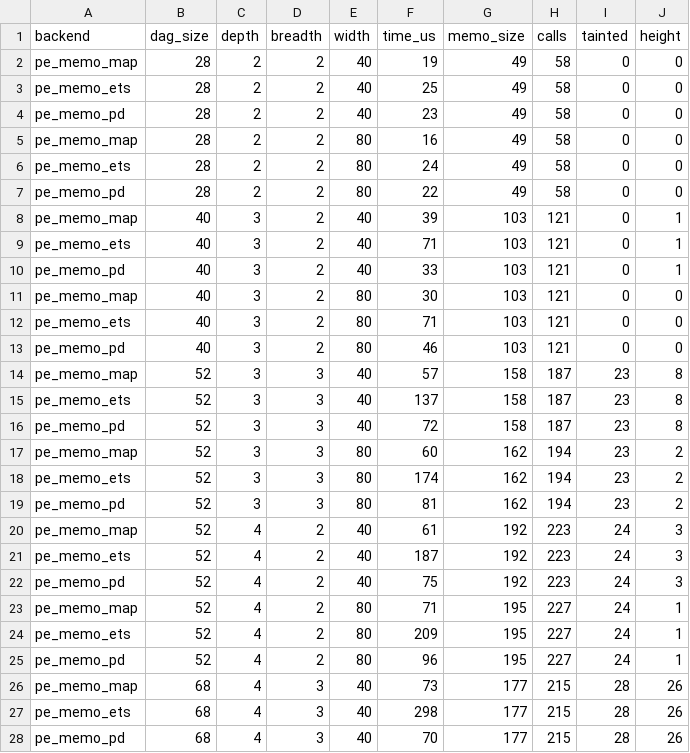
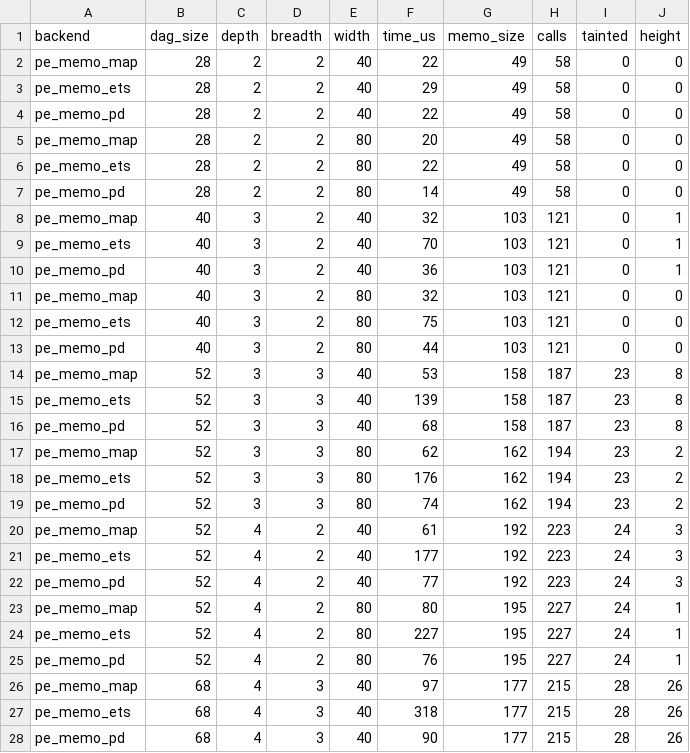
Before and after one commit to lfe/fmt, a CSV file: bench/results/sweep.csv, drawn as a sheet; only a part is shown; the diff covers the shown part only.

```diff
--- a/bench/results/sweep.csv
+++ b/bench/results/sweep.csv
@@ -1,28 +1,28 @@
 backend,dag_size,depth,breadth,width,time_us,memo_size,calls,tainted,height
-pe_memo_map,28,2,2,40,19,49,58,0,0
-pe_memo_ets,28,2,2,40,25,49,58,0,0
-pe_memo_pd,28,2,2,40,23,49,58,0,0
-pe_memo_map,28,2,2,80,16,49,58,0,0
-pe_memo_ets,28,2,2,80,24,49,58,0,0
-pe_memo_pd,28,2,2,80,22,49,58,0,0
-pe_memo_map,40,3,2,40,39,103,121,0,1
-pe_memo_ets,40,3,2,40,71,103,121,0,1
-pe_memo_pd,40,3,2,40,33,103,121,0,1
-pe_memo_map,40,3,2,80,30,103,121,0,0
-pe_memo_ets,40,3,2,80,71,103,121,0,0
-pe_memo_pd,40,3,2,80,46,103,121,0,0
-pe_memo_map,52,3,3,40,57,158,187,23,8
-pe_memo_ets,52,3,3,40,137,158,187,23,8
-pe_memo_pd,52,3,3,40,72,158,187,23,8
-pe_memo_map,52,3,3,80,60,162,194,23,2
-pe_memo_ets,52,3,3,80,174,162,194,23,2
-pe_memo_pd,52,3,3,80,81,162,194,23,2
+pe_memo_map,28,2,2,40,22,49,58,0,0
+pe_memo_ets,28,2,2,40,29,49,58,0,0
+pe_memo_pd,28,2,2,40,22,49,58,0,0
+pe_memo_map,28,2,2,80,20,49,58,0,0
+pe_memo_ets,28,2,2,80,22,49,58,0,0
+pe_memo_pd,28,2,2,80,14,49,58,0,0
+pe_memo_map,40,3,2,40,32,103,121,0,1
+pe_memo_ets,40,3,2,40,70,103,121,0,1
+pe_memo_pd,40,3,2,40,36,103,121,0,1
+pe_memo_map,40,3,2,80,32,103,121,0,0
+pe_memo_ets,40,3,2,80,75,103,121,0,0
+pe_memo_pd,40,3,2,80,44,103,121,0,0
+pe_memo_map,52,3,3,40,53,158,187,23,8
+pe_memo_ets,52,3,3,40,139,158,187,23,8
+pe_memo_pd,52,3,3,40,68,158,187,23,8
+pe_memo_map,52,3,3,80,62,162,194,23,2
+pe_memo_ets,52,3,3,80,176,162,194,23,2
+pe_memo_pd,52,3,3,80,74,162,194,23,2
 pe_memo_map,52,4,2,40,61,192,223,24,3
-pe_memo_ets,52,4,2,40,187,192,223,24,3
-pe_memo_pd,52,4,2,40,75,192,223,24,3
-pe_memo_map,52,4,2,80,71,195,227,24,1
-pe_memo_ets,52,4,2,80,209,195,227,24,1
-pe_memo_pd,52,4,2,80,96,195,227,24,1
-pe_memo_map,68,4,3,40,73,177,215,28,26
-pe_memo_ets,68,4,3,40,298,177,215,28,26
-pe_memo_pd,68,4,3,40,70,177,215,28,26
+pe_memo_ets,52,4,2,40,177,192,223,24,3
+pe_memo_pd,52,4,2,40,77,192,223,24,3
+pe_memo_map,52,4,2,80,80,195,227,24,1
+pe_memo_ets,52,4,2,80,227,195,227,24,1
+pe_memo_pd,52,4,2,80,76,195,227,24,1
+pe_memo_map,68,4,3,40,97,177,215,28,26
+pe_memo_ets,68,4,3,40,318,177,215,28,26
+pe_memo_pd,68,4,3,40,90,177,215,28,26
```
Also changed, not shown: 9 edited cells elsewhere in this file, bench/results/linearity.csv, 1 other file.
